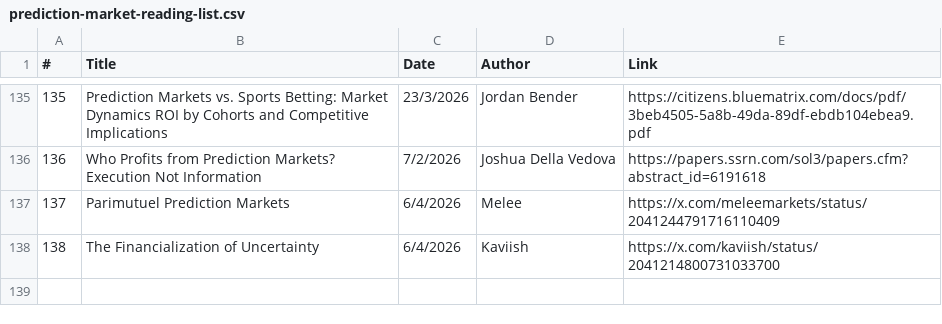
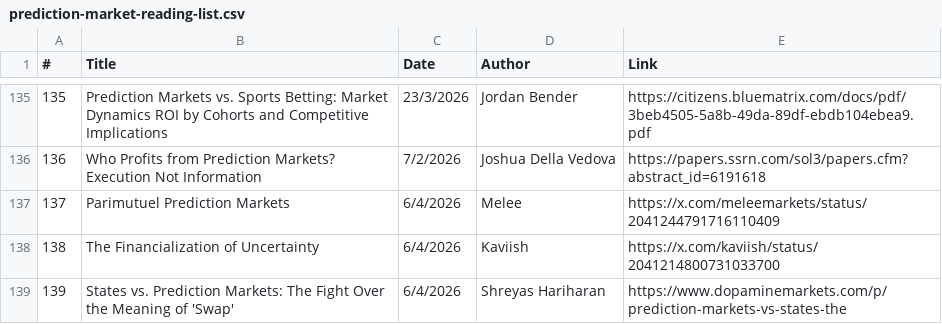
Before and after one commit to michaellwy/onprediction, a CSV file: prediction-market-reading-list.csv, drawn as a sheet; only a part is shown, gaps mark what is left out.

```diff
--- a/prediction-market-reading-list.csv
+++ b/prediction-market-reading-list.csv
@@ -138 +138,2 @@
 138,The Financialization of Uncertainty,6/4/2026,Kaviish,https://x.com/kaviish/status/2041214800731033700
+139,States vs. Prediction Markets: The Fight Over the Meaning of 'Swap',6/4/2026,Shreyas Hariharan,https://www.dopaminemarkets.com/p/prediction-markets-vs-states-the
```
Also changed, not shown: 1 other file.
